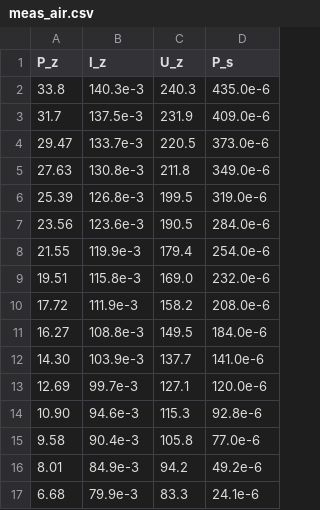
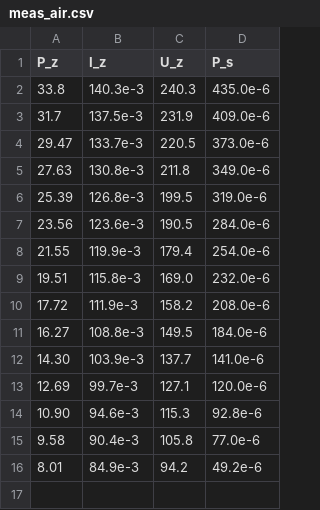
Before and after one commit to kokicarvesolja/FP4, a CSV file: 07SevaCT/meas_air.csv, drawn as a sheet.

```diff
--- a/07SevaCT/meas_air.csv
+++ b/07SevaCT/meas_air.csv
@@ -16,2 +16 @@ P_z;I_z;U_z;P_s
 8.01;84.9e-3;94.2;49.2e-6
-6.68;79.9e-3;83.3;24.1e-6
```
Also changed, not shown: 6 other files.
